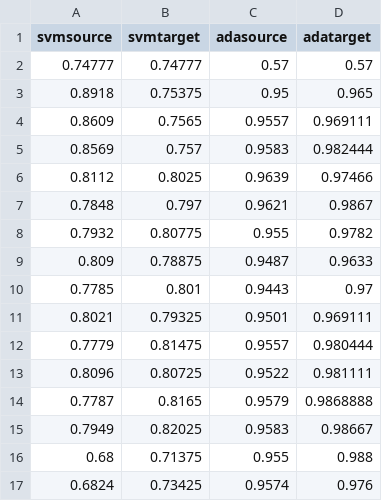
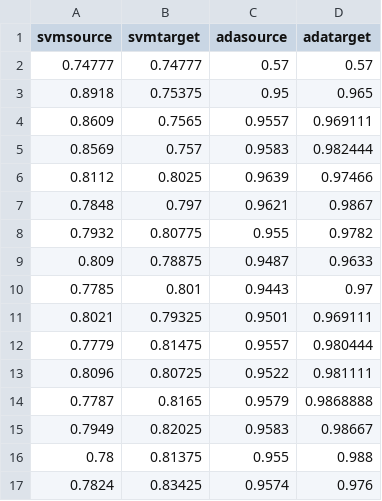
Before and after one commit to LaplaceZhang/FedTradaBoost, a CSV file: returned_log/transfer3.csv, drawn as a sheet.

```diff
--- a/returned_log/transfer3.csv
+++ b/returned_log/transfer3.csv
@@ -15,3 +15,3 @@ svmsource,svmtarget,adasource,adatarget
 0.7949,0.82025,0.9583,0.98667
-0.68,0.71375,0.955,0.988
-0.6824,0.73425,0.9574,0.976
+0.78,0.81375,0.955,0.988
+0.7824,0.83425,0.9574,0.976
```
Also changed, not shown: returned_log/transfer1.csv.
